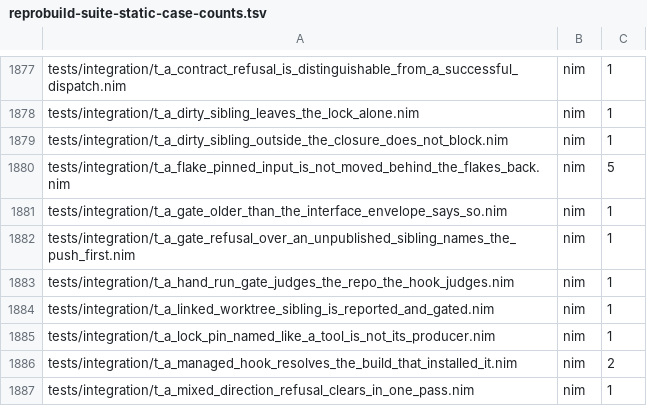
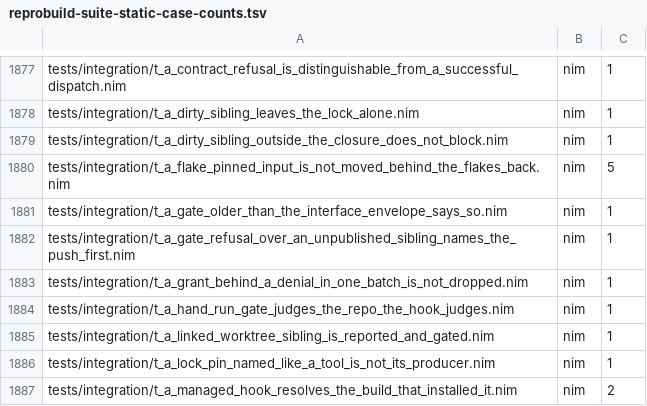
Before and after one commit to metacraft-labs/reprobuild, a TSV file: scripts/reprobuild-suite-static-case-counts.tsv, drawn as a sheet; only a part is shown, gaps mark what is left out; the shorter side is filled out with more unchanged rows.

Commit message:
fix(runquota): consume every grant of a batch and withdraw a failed action's queued lease
A daemon-hosted build at repro 0.2.31 ended with "session still owns
leases (unreleased: lease 626 "c-sudoku-object-tup" state=granted
child=0)". The daemon delivers each grant once and marks it delivered, so
a grant the engine does not consume stays granted to nobody. The engine's
grant loop let that happen in two ways:

- It returned at the first denial of a GrantNext batch. The daemon puts the
  denials a budget change decided ahead of the grant in the same batch, so
  the grant behind a denial was dropped: its action waited for a grant
  already sent. A grant no pending action claimed was dropped too.
- failRunningAction did not withdraw a pending action's queued lease, and
  the teardown skips failed entries, so a queued action failed by the
  grant-polling error path left a queued lease the daemon later granted.

The loop now consumes the whole batch, returns the first failed entry
after it, and releases an unclaimed grant (releaseUnclaimedGrant).
failRunningAction withdraws a pending entry's queued lease; a denied lease
and a grant whose start failed are marked inactive first, since the daemon
or startGrantedWithRunQuota already resolved them.

t_a_grant_behind_a_denial_in_one_batch_is_not_dropped reloads a real
runquotad's budget so that one batch carries a denial and a grant. Without
the fix, at d813d0fbf, the granted action timed out waiting while the
daemon showed its lease granted; with it, the action runs and the session
closes empty. The spawn-table audit classifies releaseUnclaimedGrant as
inert.

Refs reprobuild-specs issue
2026-11-04-repro-build-fails-with-session-still-owns-leases-after-every-action-executed.

```diff
--- a/scripts/reprobuild-suite-static-case-counts.tsv
+++ b/scripts/reprobuild-suite-static-case-counts.tsv
@@ -1882,2 +1882,3 @@ tests/integration/t_a_gate_older_than_the_interface_envelope_says_so.nim	nim	1
 tests/integration/t_a_gate_refusal_over_an_unpublished_sibling_names_the_push_first.nim	nim	1
+tests/integration/t_a_grant_behind_a_denial_in_one_batch_is_not_dropped.nim	nim	1
 tests/integration/t_a_hand_run_gate_judges_the_repo_the_hook_judges.nim	nim	1
```
Also changed, not shown: 6 other files.
